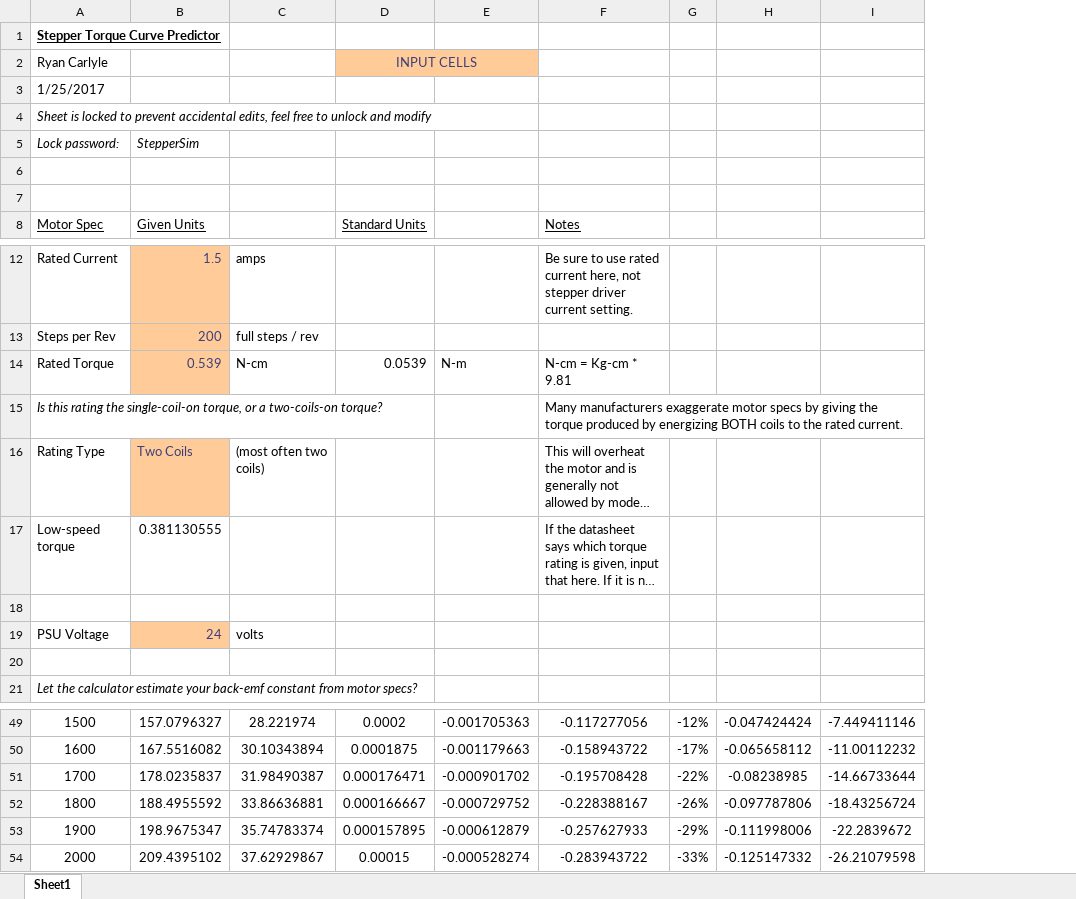
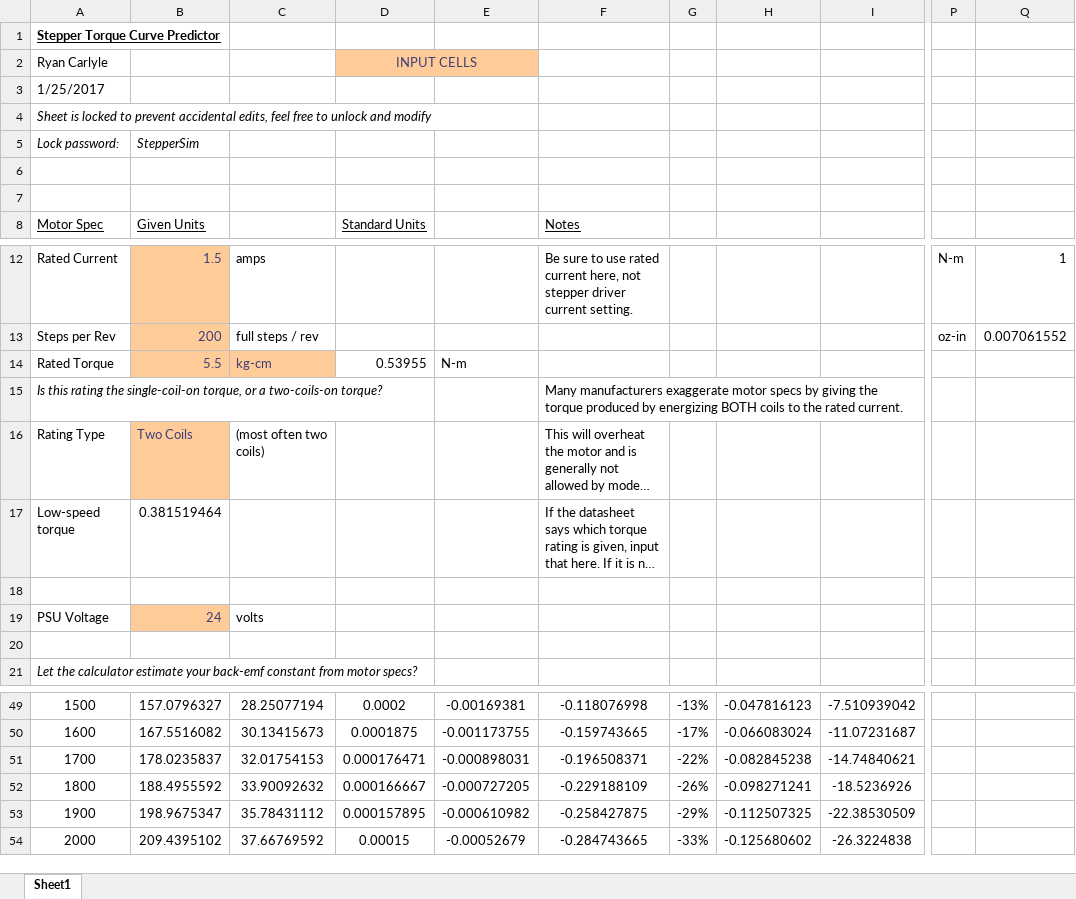
Before and after one commit to rcarlyle/StepperSim, an Excel workbook: Torque Curve Predictor.xlsx, sheet Sheet1, drawn as a sheet; only a part is shown, gaps mark what is left out; long unchanged cells end in …; values as stored, in another font and other column widths than the file's, no borders; charts and pictures and conditional formats not drawn; removed rows and columns are numbered as before the commit, all else as after; the diff covers the shown part only; the diff names each change by its address in the sheet, - before the commit and + after, or states it on an @@ line.

```diff
--- a/Torque Curve Predictor.xlsx (sheet Sheet1)
+++ b/Torque Curve Predictor.xlsx (sheet Sheet1)
-column E, row 14: N-m; rows 49-54: -0.001705363 | -0.001179663 | -0.000901702 | -0.000729752 | -0.000612879 | -0.000528274
+column E, row 14: N-m; rows 49-54: -0.00169381 | -0.001173755 | -0.000898031 | -0.000727205 | -0.000610982 | -0.00052679
-column H, rows 49-54: -0.047424424 | -0.065658112 | -0.08238985 | -0.097787806 | -0.111998006 | -0.125147332
-column I, rows 49-54: -7.449411146 | -11.00112232 | -14.66733644 | -18.43256724 | -22.2839672 | -26.21079598
+column H, rows 49-54: -0.047816123 | -0.066083024 | -0.082845238 | -0.098271241 | -0.112507325 | -0.125680602
+column I, rows 49-54: -7.510939042 | -11.07231687 | -14.74840621 | -18.5236926 | -22.38530509 | -26.3224838
+column P, rows 12-13: N-m | oz-in
+column Q, rows 12-13: 1 | 0.007061552
-B14: 0.539
+B14: 5.5
-C14: N-cm
+C14: kg-cm
@@ C14 fill: none → #FFCC99, text colour: black → #3F3F76 @@
-D14: 0.0539
+D14: 0.53955
-F14: N-cm = Kg-cm * 9.81
+F14: (empty)
-B17: 0.381130555
+B17: 0.381519464
-C49: 28.221974
+C49: 28.25077194
-F49: -0.117277056
+F49: -0.118076998
-G49: -12%
+G49: -13%
-C50: 30.10343894
+C50: 30.13415673
-F50: -0.158943722
+F50: -0.159743665
-C51: 31.98490387
+C51: 32.01754153
-F51: -0.195708428
+F51: -0.196508371
-C52: 33.86636881
+C52: 33.90092632
-F52: -0.228388167
+F52: -0.229188109
-C53: 35.74783374
+C53: 35.78431112
-F53: -0.257627933
+F53: -0.258427875
-C54: 37.62929867
+C54: 37.66769592
-F54: -0.283943722
+F54: -0.284743665
```
Also changed, not shown: 32 edited cells elsewhere in this sheet, charts or pictures.
